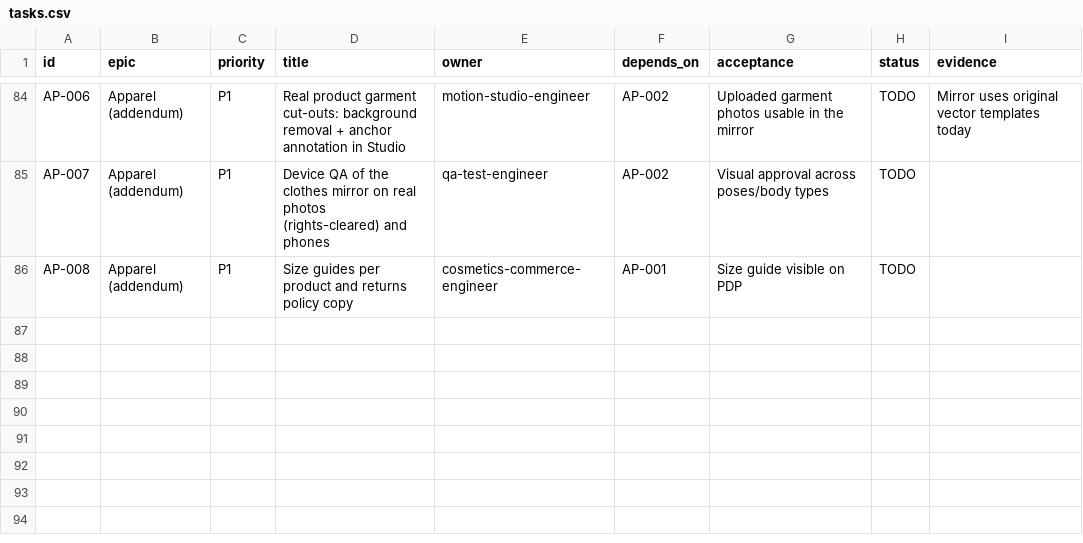
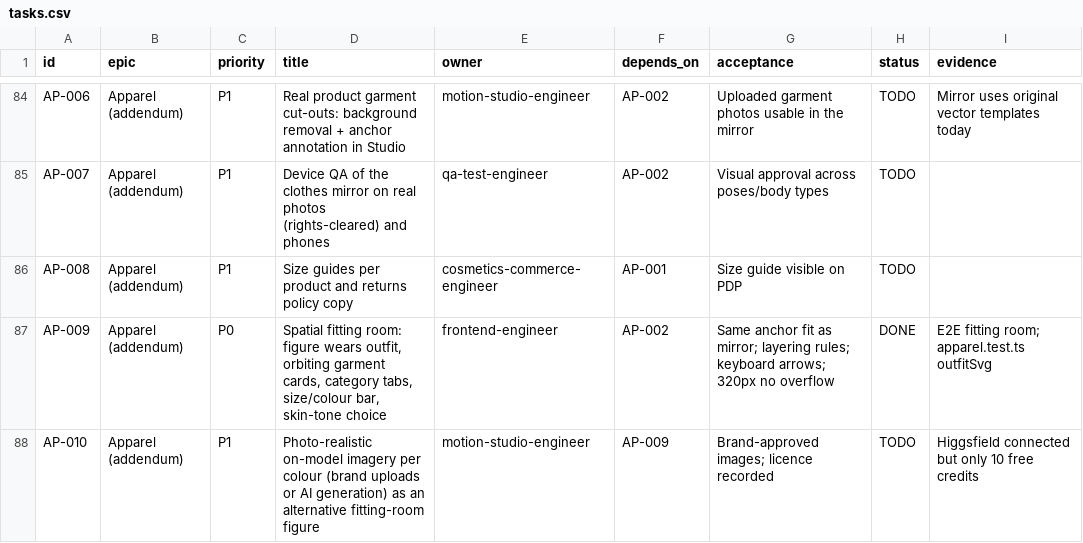
Before and after one commit to muzaid/Glamour, a CSV file: backlog/tasks.csv, drawn as a sheet; only a part is shown, gaps mark what is left out; the diff names each change by its address in the sheet, - before the commit and + after, or states it on an @@ line.

```diff
--- a/backlog/tasks.csv
+++ b/backlog/tasks.csv
+row 87: AP-009 | Apparel (addendum) | P0 | Spatial fitting room: figure wears outfit, orbiting garment cards, category tabs, size/colour bar, skin-tone choice | frontend-engineer | AP-002 | Same anchor fit as mirror; layering rules; keyboard arrows; 320px no overflow | DONE | E2E fitting room; apparel.test.ts outfitSvg
+row 88: AP-010 | Apparel (addendum) | P1 | Photo-realistic on-model imagery per colour (brand uploads or AI generation) as an alternative fitting-room figure | motion-studio-engineer | AP-009 | Brand-approved images; licence recorded | TODO | Higgsfield connected but only 10 free credits
```
Also changed, not shown: 27 other files.
